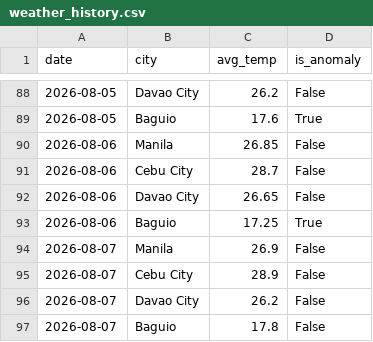
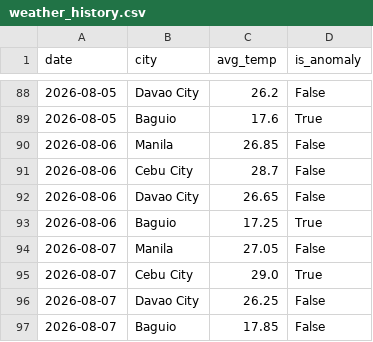
Before and after one commit to shinixhi/global-anomaly-tracker, a CSV file: data/weather_history.csv, drawn as a sheet; only a part is shown, gaps mark what is left out.

```diff
--- a/data/weather_history.csv
+++ b/data/weather_history.csv
@@ -93,5 +93,5 @@ date,city,avg_temp,is_anomaly
 2026-08-06,Baguio,17.25,True
-2026-08-07,Manila,26.9,False
-2026-08-07,Cebu City,28.9,False
-2026-08-07,Davao City,26.2,False
-2026-08-07,Baguio,17.8,False
+2026-08-07,Manila,27.05,False
+2026-08-07,Cebu City,29.0,True
+2026-08-07,Davao City,26.25,False
+2026-08-07,Baguio,17.85,False
```
Also changed, not shown: 1 other file.
